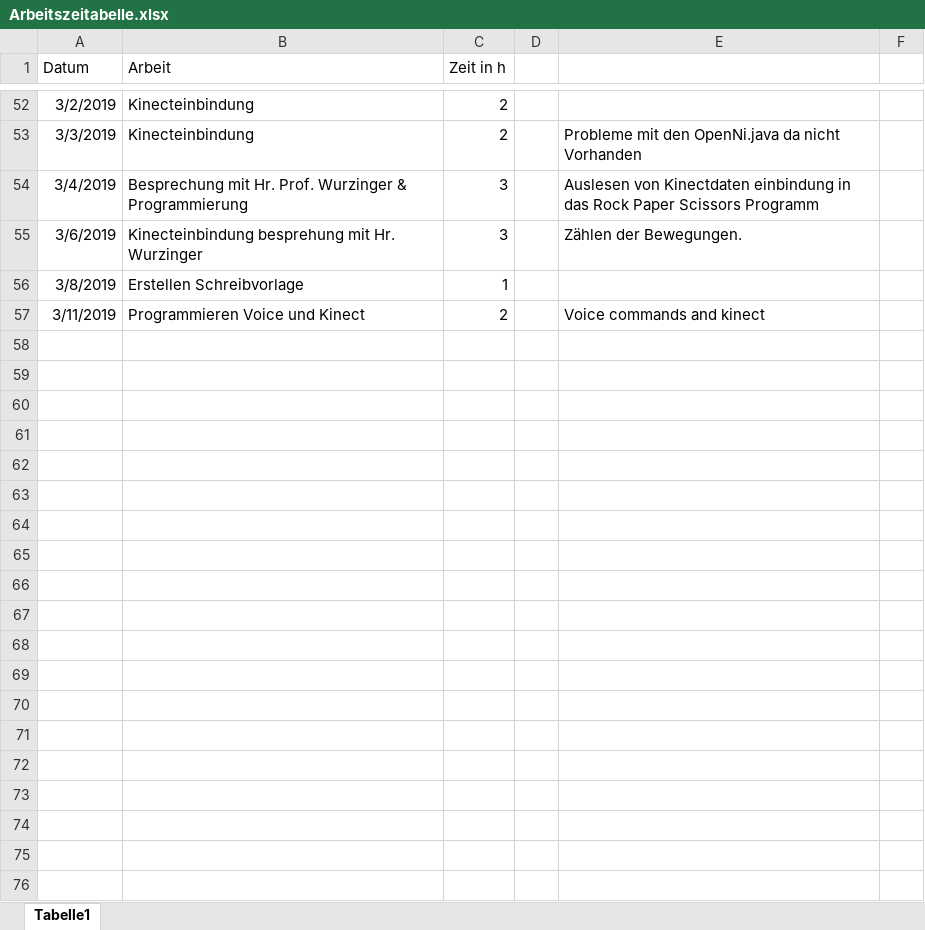
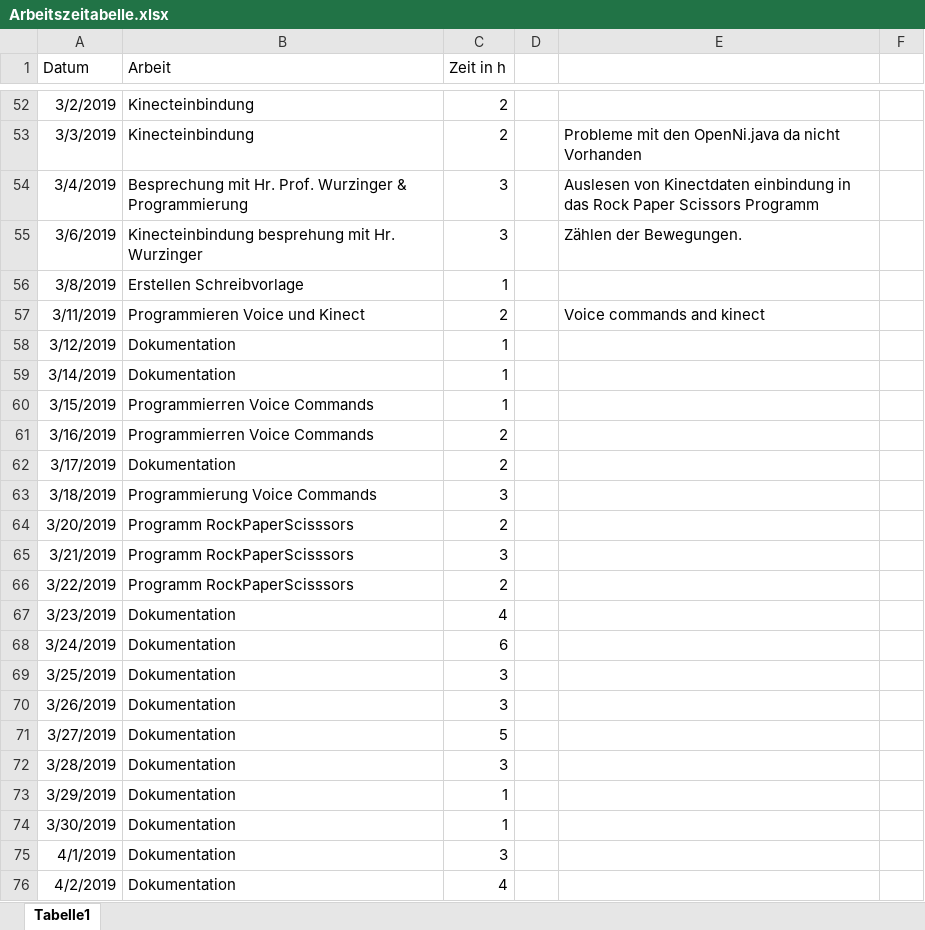
Before and after one commit to schire140195/Humanoid-Robot, an Excel workbook: Peter/Arbeitszeitabelle.xlsx, sheet Tabelle1, drawn as a sheet; only a part is shown, gaps mark what is left out; values as stored, in another font and other column widths than the file's, no borders; the diff covers the shown part only; the diff names each change by its address in the sheet, - before the commit and + after, or states it on an @@ line.

```diff
--- a/Peter/Arbeitszeitabelle.xlsx (sheet Tabelle1)
+++ b/Peter/Arbeitszeitabelle.xlsx (sheet Tabelle1)
+row 58: 3/12/2019 | Dokumentation | 1
+row 59: 3/14/2019 | Dokumentation | 1
+row 60: 3/15/2019 | Programmierren Voice Commands | 1
+row 61: 3/16/2019 | Programmierren Voice Commands | 2
+row 62: 3/17/2019 | Dokumentation | 2
+row 63: 3/18/2019 | Programmierung Voice Commands | 3
+row 64: 3/20/2019 | Programm RockPaperScisssors | 2
+row 65: 3/21/2019 | Programm RockPaperScisssors | 3
+row 66: 3/22/2019 | Programm RockPaperScisssors | 2
+row 67: 3/23/2019 | Dokumentation | 4
+row 68: 3/24/2019 | Dokumentation | 6
+row 69: 3/25/2019 | Dokumentation | 3
+row 70: 3/26/2019 | Dokumentation | 3
+row 71: 3/27/2019 | Dokumentation | 5
+row 72: 3/28/2019 | Dokumentation | 3
+row 73: 3/29/2019 | Dokumentation | 1
+row 74: 3/30/2019 | Dokumentation | 1
+row 75: 4/1/2019 | Dokumentation | 3
+row 76: 4/2/2019 | Dokumentation | 4
```
Also changed, not shown: 9 added rows and 2 edited cells elsewhere in this sheet, 14 other files.
